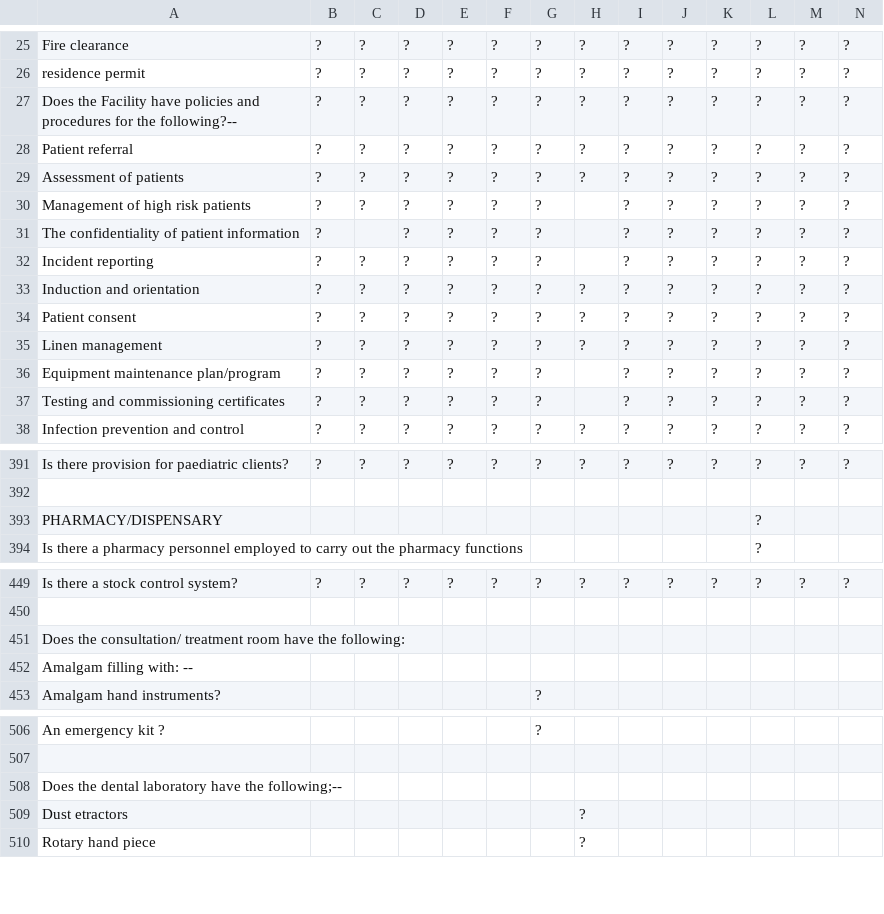
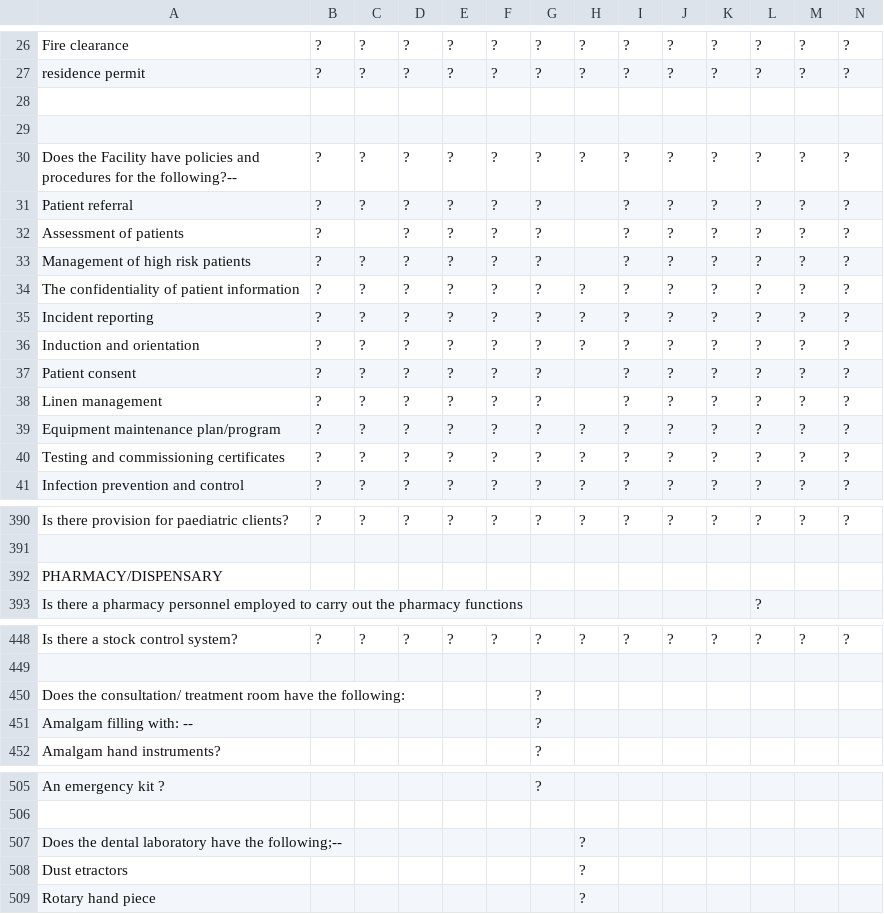
Before and after one commit to nomisrmugisa/pwa-inspectors, a CSV file: src/config/checklist for facilities2.0.csv, drawn as a sheet; only a part is shown, gaps mark what is left out; the diff covers the shown part only.

```diff
--- a/src/config/checklist for facilities2.0.csv
+++ b/src/config/checklist for facilities2.0.csv
@@ -26,13 +27,15 @@ Fire clearance,?,?,?,?,?,?,?,?,?,?,?,?,?
 residence permit,?,?,?,?,?,?,?,?,?,?,?,?,?
+,,,,,,,,,,,,,
+,,,,,,,,,,,,,
 Does the Facility have policies and procedures for the following?--,?,?,?,?,?,?,?,?,?,?,?,?,?
-Patient referral,?,?,?,?,?,?,?,?,?,?,?,?,?
-Assessment of patients,?,?,?,?,?,?,?,?,?,?,?,?,?
+Patient referral,?,?,?,?,?,?,,?,?,?,?,?,?
+Assessment of patients,?,,?,?,?,?,,?,?,?,?,?,?
 Management of high risk patients,?,?,?,?,?,?,,?,?,?,?,?,?
-The confidentiality of patient information,?,,?,?,?,?,,?,?,?,?,?,?
-Incident reporting,?,?,?,?,?,?,,?,?,?,?,?,?
+The confidentiality of patient information,?,?,?,?,?,?,?,?,?,?,?,?,?
+Incident reporting,?,?,?,?,?,?,?,?,?,?,?,?,?
 Induction and orientation,?,?,?,?,?,?,?,?,?,?,?,?,?
-Patient consent,?,?,?,?,?,?,?,?,?,?,?,?,?
-Linen management,?,?,?,?,?,?,?,?,?,?,?,?,?
-Equipment maintenance plan/program,?,?,?,?,?,?,,?,?,?,?,?,?
-Testing and commissioning certificates,?,?,?,?,?,?,,?,?,?,?,?,?
+Patient consent,?,?,?,?,?,?,,?,?,?,?,?,?
+Linen management,?,?,?,?,?,?,,?,?,?,?,?,?
+Equipment maintenance plan/program,?,?,?,?,?,?,?,?,?,?,?,?,?
+Testing and commissioning certificates,?,?,?,?,?,?,?,?,?,?,?,?,?
 Infection prevention and control,?,?,?,?,?,?,?,?,?,?,?,?,?
@@ -392,3 +391,3 @@ Is there provision for paediatric clients?,?,?,?,?,?,?,?,?,?,?,?,?,?
 ,,,,,,,,,,,,,
-PHARMACY/DISPENSARY,,,,,,,,,,,?,,
+PHARMACY/DISPENSARY,,,,,,,,,,,,,
 Is there a pharmacy personnel employed to carry out the pharmacy functions,,,,,,,,,,,?,,
@@ -450,4 +449,4 @@ Is there a stock control system?,?,?,?,?,?,?,?,?,?,?,?,?,?
 ,,,,,,,,,,,,,
-Does the consultation/ treatment room have the following:,,,,,,,,,,,,,
-Amalgam filling with: --,,,,,,,,,,,,,
+Does the consultation/ treatment room have the following:,,,,,,?,,,,,,,
+Amalgam filling with: --,,,,,,?,,,,,,,
 Amalgam hand instruments?,,,,,,?,,,,,,,
@@ -507,3 +506,3 @@ An emergency kit ?,,,,,,?,,,,,,,
 ,,,,,,,,,,,,,
-Does the dental laboratory have the following;--,,,,,,,,,,,,,
+Does the dental laboratory have the following;--,,,,,,,?,,,,,,
 Dust etractors,,,,,,,?,,,,,,
```
Also changed, not shown: 4 added rows, 8 removed rows and 40 edited cells elsewhere in this file, 17 other files.
